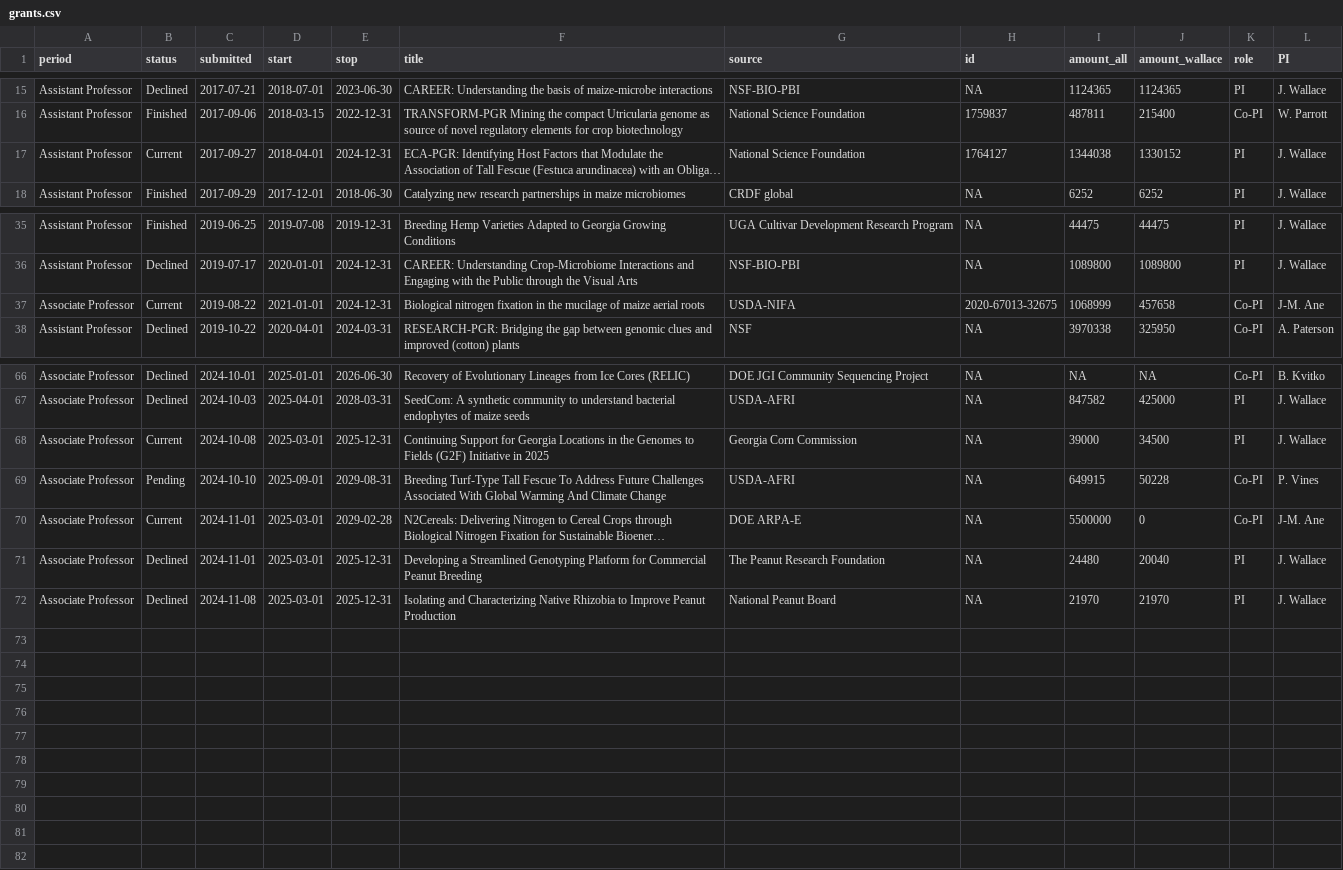
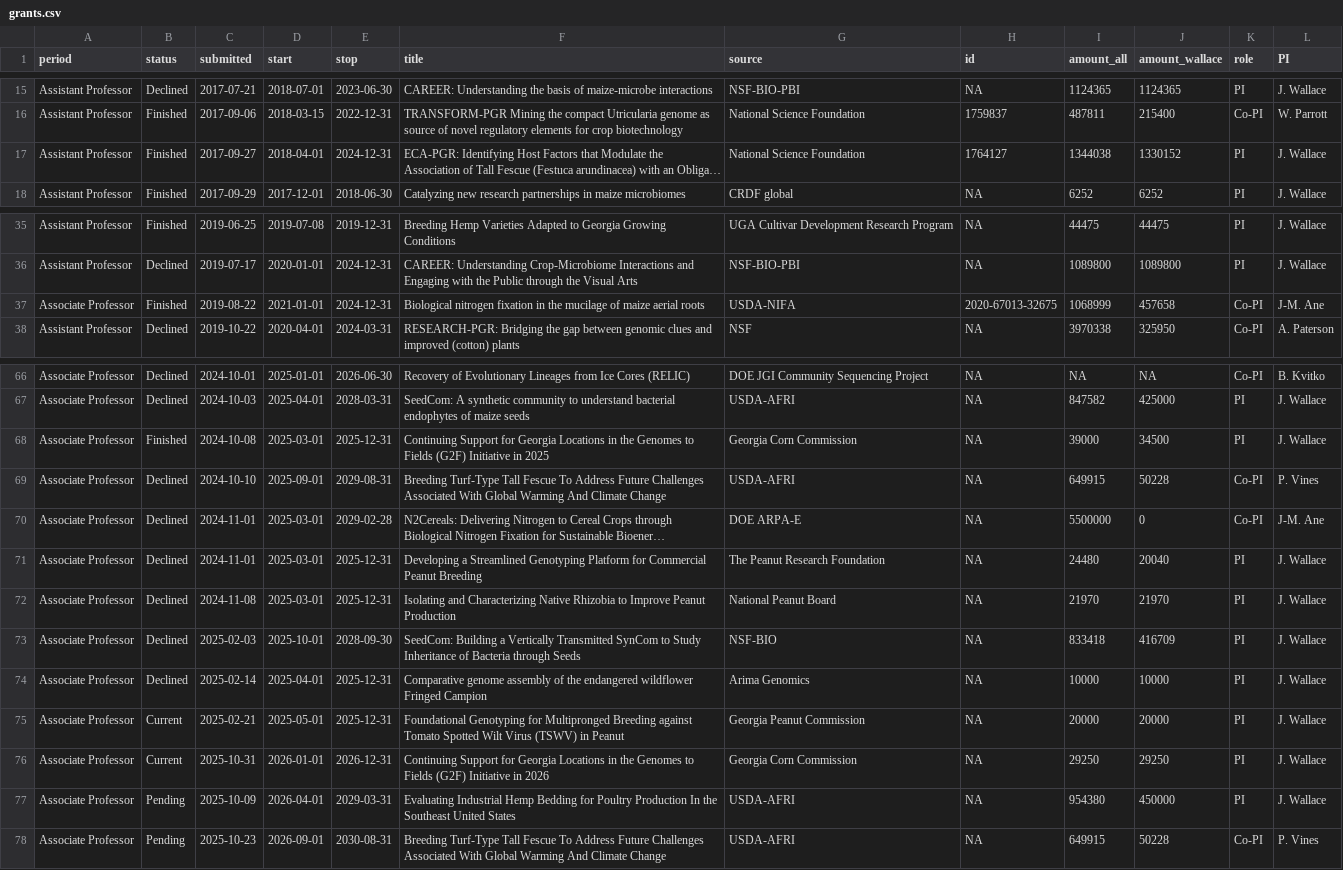
Before and after one commit to jgwall/cv, a CSV file: sources/grants.csv, drawn as a sheet; only a part is shown, gaps mark what is left out; long unchanged cells end in …; the diff names each change by its address in the sheet, - before the commit and + after, or states it on an @@ line.

Commit message:
Partway through Dec 2025 update

```diff
--- a/sources/grants.csv
+++ b/sources/grants.csv
-B17 (status): Current
+B17 (status): Finished
-B37 (status): Current
+B37 (status): Finished
-B68 (status): Current
+B68 (status): Finished
-B69 (status): Pending
+B69 (status): Declined
-B70 (status): Current
+B70 (status): Declined
+row 73: Associate Professor | Declined | 2025-02-03 | 2025-10-01 | 2028-09-30 | SeedCom: Building a Vertically Transmitted SynCom to Study Inheritance of Bacteria through Seeds | NSF-BIO | NA | 833418 | 416709 | PI | J. Wallace
+row 74: Associate Professor | Declined | 2025-02-14 | 2025-04-01 | 2025-12-31 | Comparative genome assembly of the endangered wildflower Fringed Campion | Arima Genomics | NA | 10000 | 10000 | PI | J. Wallace
+row 75: Associate Professor | Current | 2025-02-21 | 2025-05-01 | 2025-12-31 | Foundational Genotyping for Multipronged Breeding against Tomato Spotted Wilt Virus (TSWV) in Peanut | Georgia Peanut Commission | NA | 20000 | 20000 | PI | J. Wallace
+row 76: Associate Professor | Current | 2025-10-31 | 2026-01-01 | 2026-12-31 | Continuing Support for Georgia Locations in the Genomes to Fields (G2F) Initiative in 2026 | Georgia Corn Commission | NA | 29250 | 29250 | PI | J. Wallace
+row 77: Associate Professor | Pending | 2025-10-09 | 2026-04-01 | 2029-03-31 | Evaluating Industrial Hemp Bedding for Poultry Production In the Southeast United States | USDA-AFRI | NA | 954380 | 450000 | PI | J. Wallace
+row 78: Associate Professor | Pending | 2025-10-23 | 2026-09-01 | 2030-08-31 | Breeding Turf-Type Tall Fescue To Address Future Challenges Associated With Global Warming And Climate Change | USDA-AFRI | NA | 649915 | 50228 | Co-PI | P. Vines
```
Also changed, not shown: sources/awards.csv, sources/meetings.csv, 6 other files.
